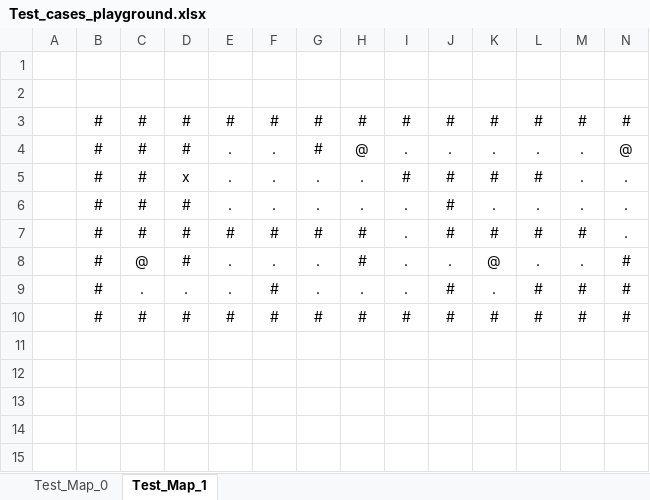
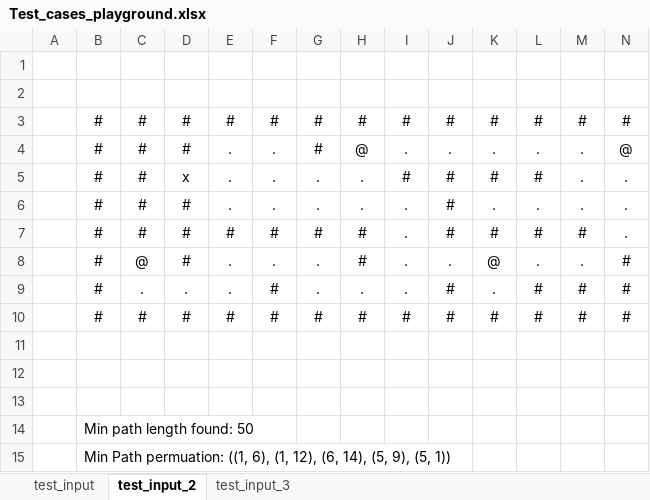
Before and after one commit to sheilsarda/SDE_Interview_Prep, an Excel workbook: Navigation/Test_cases_playground.xlsx, sheet test_input_2, drawn as a sheet; only a part is shown; values as stored, in another font and other column widths than the file's, no borders; charts and pictures and conditional formats not drawn; rows hold the shown columns only; the diff names each change by its address in the sheet, - before the commit and + after, or states it on an @@ line.

```diff
--- a/Navigation/Test_cases_playground.xlsx (sheet test_input_2)
+++ b/Navigation/Test_cases_playground.xlsx (sheet test_input_2)
-sheet tab: Test_Map_0
+sheet tab: test_input
-sheet tab: Test_Map_1
+sheet tab: test_input_2
+sheet tab: test_input_3
+row 11: (empty)
+row 12: (empty)
+row 13: (empty)
+row 14:  | Min path length found: 50
+row 15:  | Min Path permuation: ((1, 6), (1, 12), (6, 14), (5, 9), (5, 1))
```
Also changed, not shown: 3 other files.
